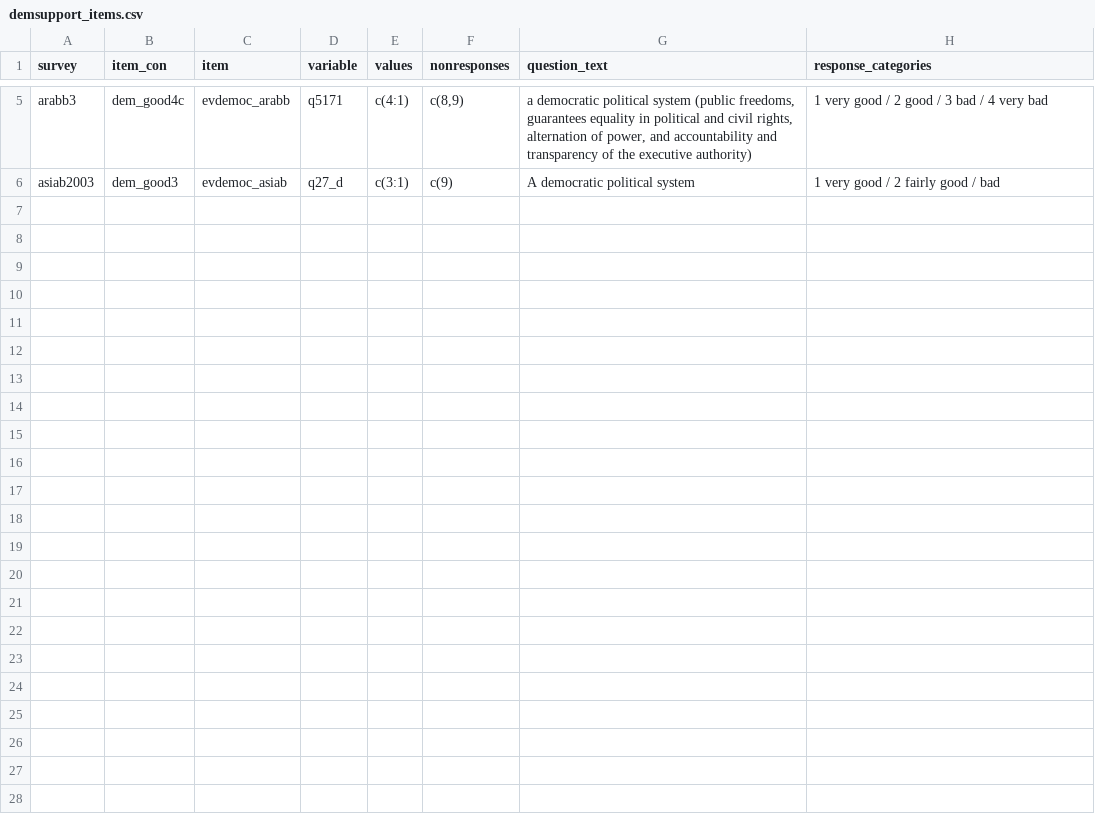
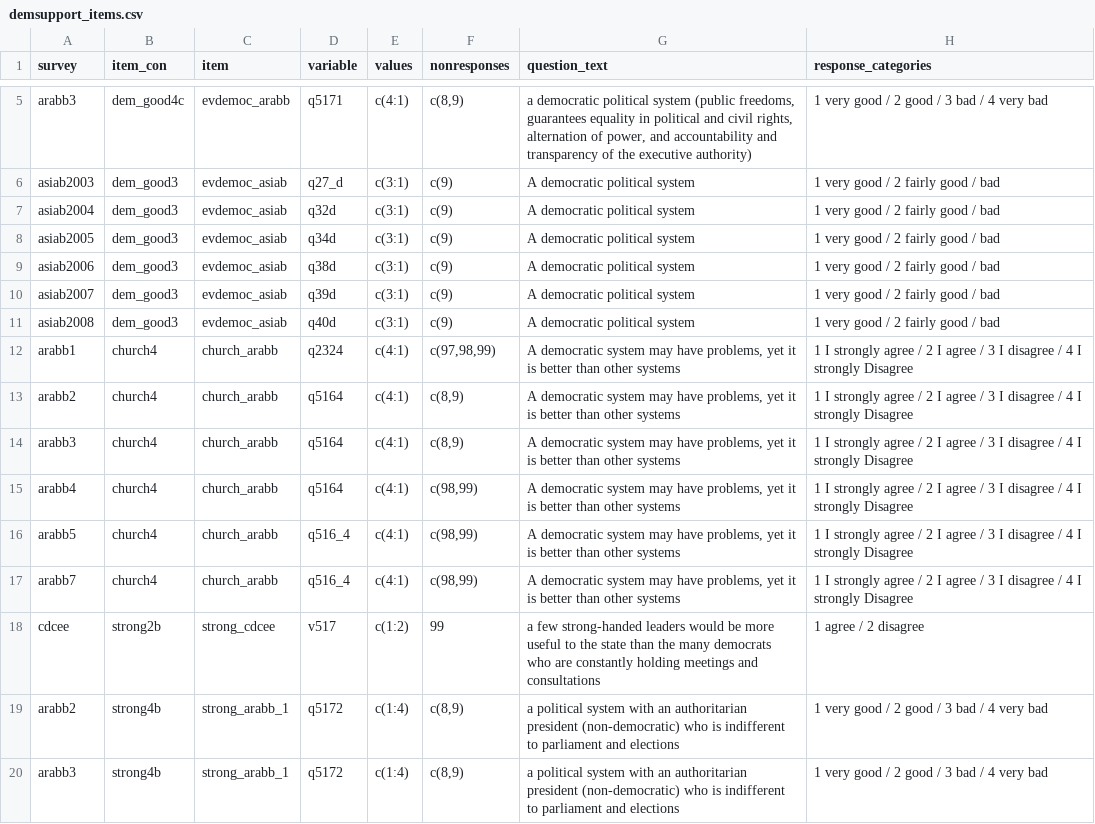
Before and after one commit to fsolt/dcpo_demsupport_data, a CSV file: data/demsupport_items.csv, drawn as a sheet; only a part is shown, gaps mark what is left out.

Commit message:
Update demsupport_items.csv

```diff
--- a/data/demsupport_items.csv
+++ b/data/demsupport_items.csv
@@ -6 +6,15 @@ arabb3,dem_good4c,evdemoc_arabb,q5171,"c(4:1)","c(8,9)","a democratic political
 asiab2003,dem_good3,evdemoc_asiab,q27_d,"c(3:1)","c(9)","A democratic political system","1 very good / 2 fairly good / bad"
+asiab2004,dem_good3,evdemoc_asiab,q32d,"c(3:1)","c(9)","A democratic political system","1 very good / 2 fairly good / bad"
+asiab2005,dem_good3,evdemoc_asiab,q34d,"c(3:1)","c(9)","A democratic political system","1 very good / 2 fairly good / bad"
+asiab2006,dem_good3,evdemoc_asiab,q38d,"c(3:1)","c(9)","A democratic political system","1 very good / 2 fairly good / bad"
+asiab2007,dem_good3,evdemoc_asiab,q39d,"c(3:1)","c(9)","A democratic political system","1 very good / 2 fairly good / bad"
+asiab2008,dem_good3,evdemoc_asiab,q40d,"c(3:1)","c(9)","A democratic political system","1 very good / 2 fairly good / bad"
+arabb1,church4,church_arabb,q2324,"c(4:1)","c(97,98,99)","A democratic system may have problems, yet it is better than other systems","1 I strongly agree / 2 I agree / 3 I disagree / 4 I strongly Disagree"
+arabb2,church4,church_arabb,q5164,"c(4:1)","c(8,9)","A democratic system may have problems, yet it is better than other systems","1 I strongly agree / 2 I agree / 3 I disagree / 4 I strongly Disagree"
+arabb3,church4,church_arabb,q5164,"c(4:1)","c(8,9)","A democratic system may have problems, yet it is better than other systems","1 I strongly agree / 2 I agree / 3 I disagree / 4 I strongly Disagree"
+arabb4,church4,church_arabb,q5164,"c(4:1)","c(98,99)","A democratic system may have problems, yet it is better than other systems","1 I strongly agree / 2 I agree / 3 I disagree / 4 I strongly Disagree"
+arabb5,church4,church_arabb,q516_4,"c(4:1)","c(98,99)","A democratic system may have problems, yet it is better than other systems","1 I strongly agree / 2 I agree / 3 I disagree / 4 I strongly Disagree"
+arabb7,church4,church_arabb,q516_4,"c(4:1)","c(98,99)","A democratic system may have problems, yet it is better than other systems","1 I strongly agree / 2 I agree / 3 I disagree / 4 I strongly Disagree"
+cdcee,strong2b,strong_cdcee,v517,"c(1:2)","99","a few strong-handed leaders would be more useful to the state than the many democrats who are constantly holding meetings and consultations","1 agree / 2 disagree"
+arabb2,strong4b,strong_arabb_1,q5172,"c(1:4)","c(8,9)","a political system with an authoritarian president (non-democratic) who is indifferent to parliament and elections","1 very good / 2 good / 3 bad / 4 very bad"
+arabb3,strong4b,strong_arabb_1,q5172,"c(1:4)","c(8,9)","a political system with an authoritarian president (non-democratic) who is indifferent to parliament and elections","1 very good / 2 good / 3 bad / 4 very bad"
```
